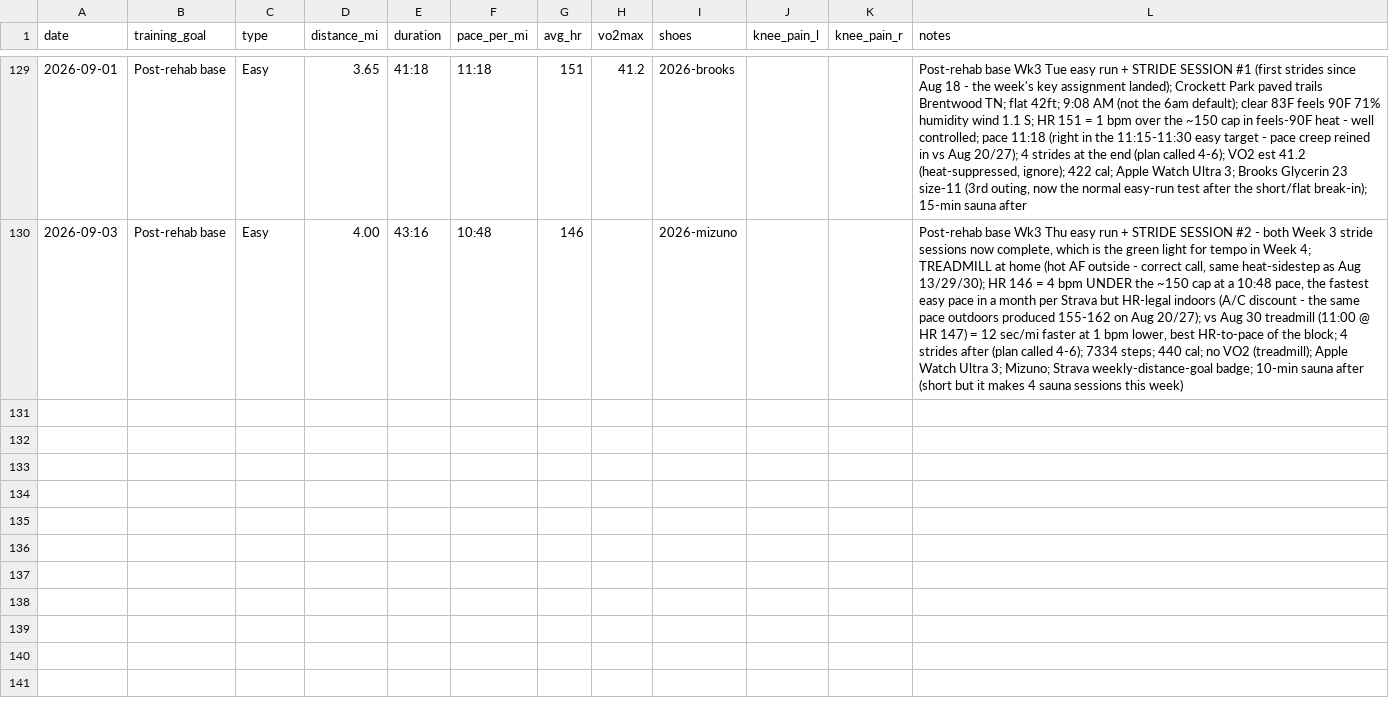
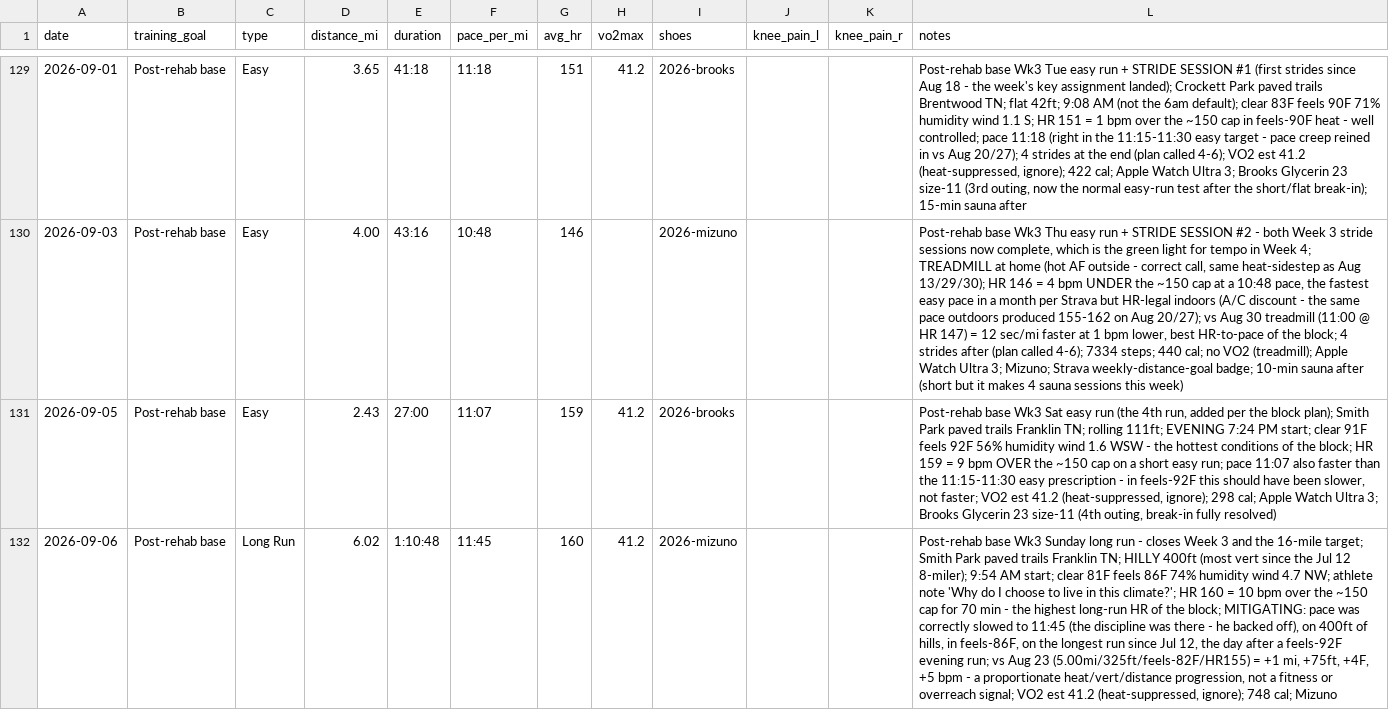
Before and after one commit to mcnewcp/ai-running-coach, a CSV file: data/runs.csv, drawn as a sheet; only a part is shown, gaps mark what is left out; the diff names each change by its address in the sheet, - before the commit and + after, or states it on an @@ line.

```diff
--- a/data/runs.csv
+++ b/data/runs.csv
+row 131: 2026-09-05 | Post-rehab base | Easy | 2.43 | 27:00 | 11:07 | 159 | 41.2 | 2026-brooks |  |  | Post-rehab base Wk3 Sat easy run (the 4th run, added per the block plan); Smith Park paved trails Franklin TN; rolling 111ft; EVENING 7:24 PM start; clear 91F feels 92F 56% humidity wind 1.6 WSW - the hottest conditions of the block; HR 159 = 9 bpm OVER the ~150 cap on a short easy run; pace 11:07 also faster than the 11:15-11:30 easy prescription - in feels-92F this should have been slower, not faster; VO2 est 41.2 (heat-suppressed, ignore); 298 cal; Apple Watch Ultra 3; Brooks Glycerin 23 size-11 (4th outing, break-in fully resolved)
+row 132: 2026-09-06 | Post-rehab base | Long Run | 6.02 | 1:10:48 | 11:45 | 160 | 41.2 | 2026-mizuno |  |  | Post-rehab base Wk3 Sunday long run - closes Week 3 and the 16-mile target; Smith Park paved trails Franklin TN; HILLY 400ft (most vert since the Jul 12 8-miler); 9:54 AM start; clear 81F feels 86F 74% humidity wind 4.7 NW; athlete note 'Why do I choose to live in this climate?'; HR 160 = 10 bpm over the ~150 cap for 70 min - the highest long-run HR of the block; MITIGATING: pace was correctly slowed to 11:45 (the discipline was there - he backed off), on 400ft of hills, in feels-86F, on the longest run since Jul 12, the day after a feels-92F evening run; vs Aug 23 (5.00mi/325ft/feels-82F/HR155) = +1 mi, +75ft, +4F, +5 bpm - a proportionate heat/vert/distance progression, not a fitness or overreach signal; VO2 est 41.2 (heat-suppressed, ignore); 748 cal; Mizuno
```
Also changed, not shown: data/lifts.csv, 2 other files.
